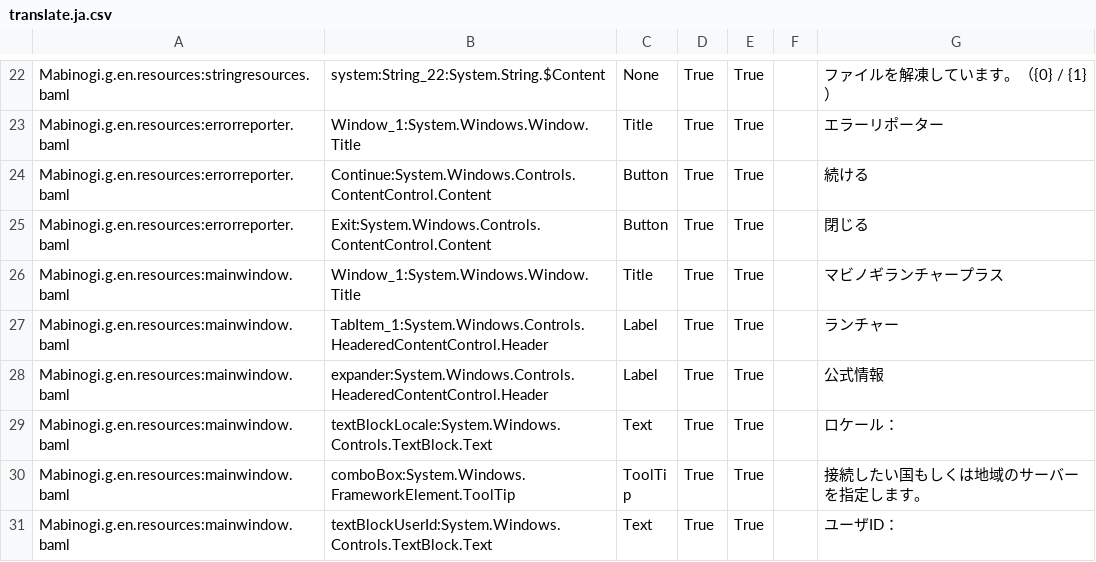
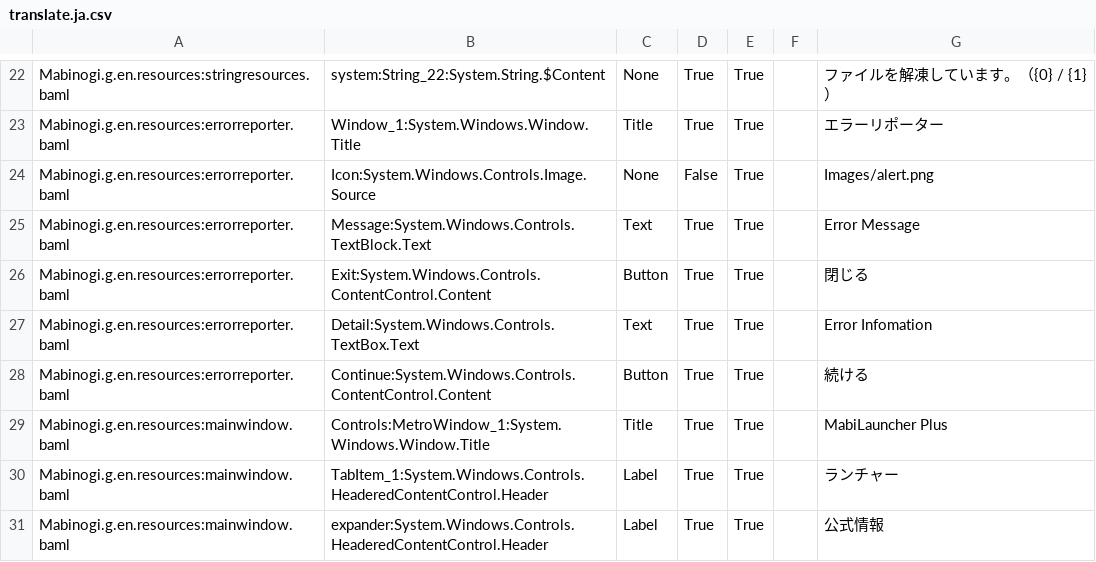
Before and after one commit to logue/MabiLauncher, a CSV file: Translation/translate.ja.csv, drawn as a sheet; only a part is shown, gaps mark what is left out; the shorter side is filled out with more unchanged rows; addresses are those after the commit; the diff names each change by its address in the sheet, - before the commit and + after, or states it on an @@ line.

```diff
--- a/Translation/translate.ja.csv
+++ b/Translation/translate.ja.csv
+row 24: Mabinogi.g.en.resources:errorreporter.baml | Icon:System.Windows.Controls.Image.Source | None | False | True |  | Images/alert.png
+row 25: Mabinogi.g.en.resources:errorreporter.baml | Message:System.Windows.Controls.TextBlock.Text | Text | True | True |  | Error Message
@@ row 25 moved to row 26: Mabinogi.g.en.resources:errorreporter.ba… @@
+row 27: Mabinogi.g.en.resources:errorreporter.baml | Detail:System.Windows.Controls.TextBox.Text | Text | True | True |  | Error Infomation
-B29: Window_1:System.Windows.Window.Title
+B29: Controls:MetroWindow_1:System.Windows.Window.Title
-G29: マビノギランチャープラス
+G29: MabiLauncher Plus
```
Also changed, not shown: Translation/translate.csv, Translation/translate.ko.csv, 16 other files.
